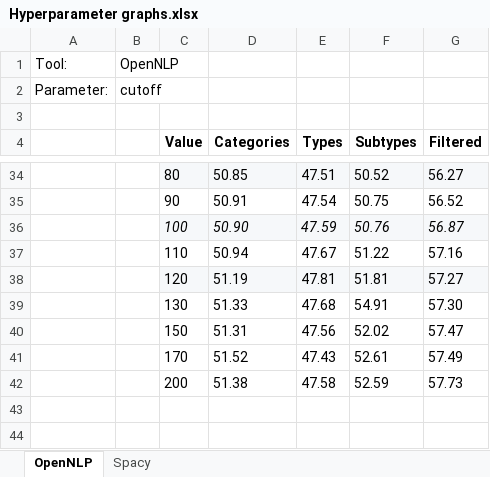
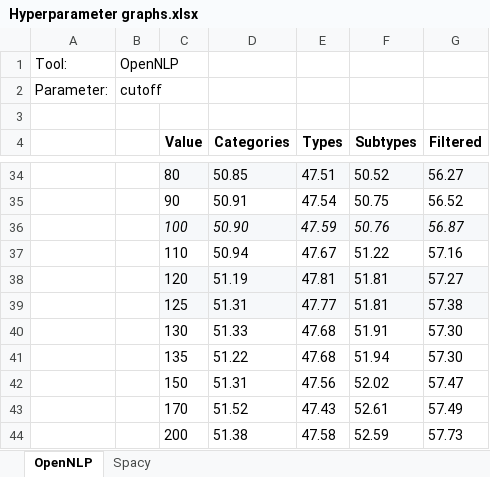
Before and after one commit to arop/ner-re-pt, an Excel workbook: hyperparameters-graphs/Hyperparameter graphs.xlsx, sheet OpenNLP, drawn as a sheet; only a part is shown, gaps mark what is left out; values as stored, in another font and other column widths than the file's, no borders; charts and pictures not drawn; addresses are those after the commit; the diff names each change by its address in the sheet, - before the commit and + after, or states it on an @@ line.

Commit message:
updated values graphs

```diff
--- a/hyperparameters-graphs/Hyperparameter graphs.xlsx (sheet OpenNLP)
+++ b/hyperparameters-graphs/Hyperparameter graphs.xlsx (sheet OpenNLP)
+row 39:  |  | 125 | 51.31 | 47.77 | 51.81 | 57.38
-F40 (Subtypes): 54.91
+F40 (Subtypes): 51.91
+row 41:  |  | 135 | 51.22 | 47.68 | 51.94 | 57.30
```
Also changed, not shown: charts or pictures, 4 other files.
